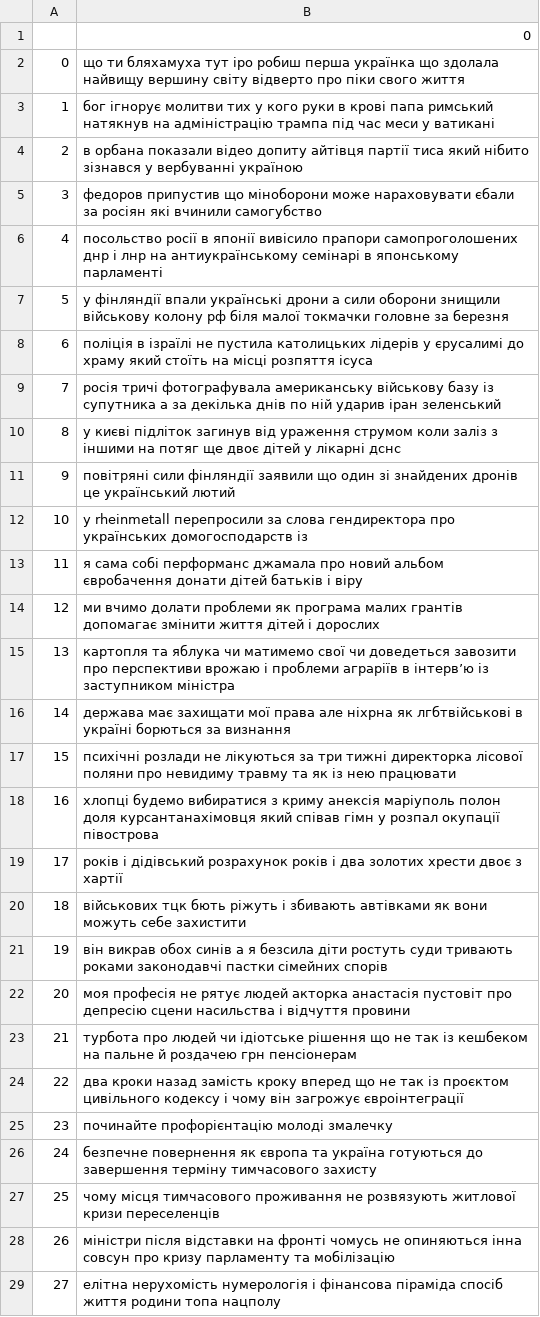
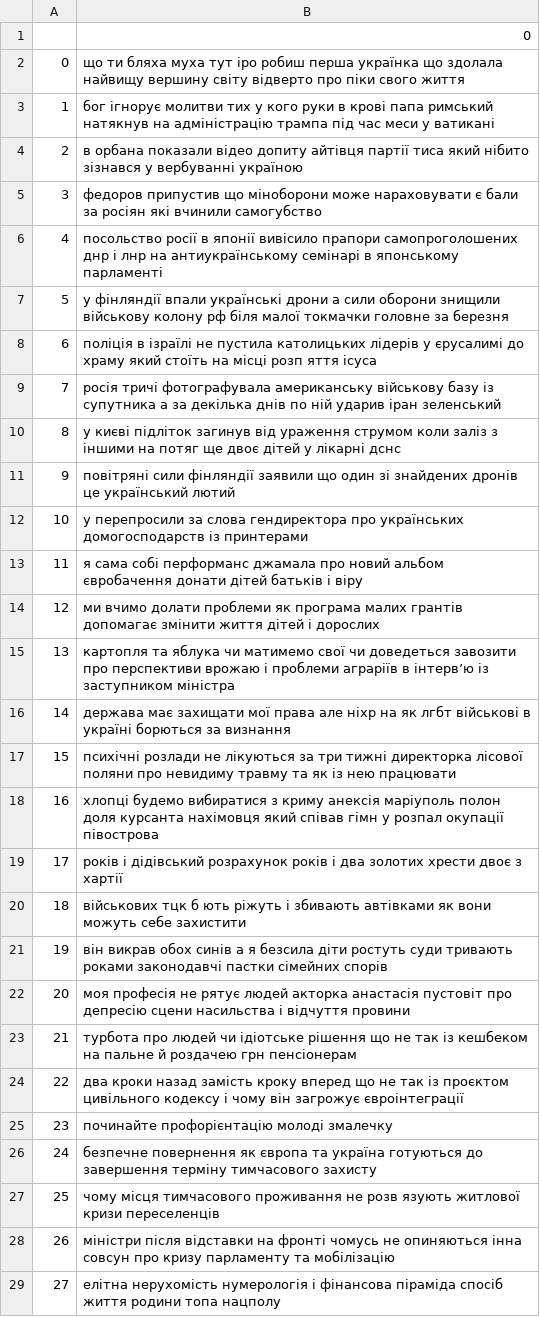
Before and after one commit to anonjustchillin/NLP_labs, a CSV file: lab3/hromadske/cleaned_text_1.csv, drawn as a sheet; only a part is shown; the diff covers the shown part only.

```diff
--- a/lab3/hromadske/cleaned_text_1.csv
+++ b/lab3/hromadske/cleaned_text_1.csv
@@ -1,6 +1,6 @@
 ,0
-0,що ти бляхамуха тут іро робиш перша українка що здолала найвищу вершину світу відверто про піки свого життя
+0,що ти бляха муха тут іро робиш перша українка що здолала найвищу вершину світу відверто про піки свого життя
 1,бог ігнорує молитви тих у кого руки в крові папа римський натякнув на адміністрацію трампа під час меси у ватикані
 2,в орбана показали відео допиту айтівця партії тиса який нібито зізнався у вербуванні україною
-3,федоров припустив що міноборони може нараховувати єбали за росіян які вчинили самогубство
+3,федоров припустив що міноборони може нараховувати є бали за росіян які вчинили самогубство
 4,посольство росії в японії вивісило прапори самопроголошених днр і лнр на антиукраїнському семінарі в японському парламенті
@@ -8 +8 @@
-6,поліція в ізраїлі не пустила католицьких лідерів у єрусалимі до храму який стоїть на місці розпяття ісуса
+6,поліція в ізраїлі не пустила католицьких лідерів у єрусалимі до храму який стоїть на місці розп яття ісуса
@@ -12,2 +12,2 @@
-10,у rheinmetall перепросили за слова гендиректора про українських домогосподарств із
+10,у перепросили за слова гендиректора про українських домогосподарств із принтерами
 11,я сама собі перформанс джамала про новий альбом євробачення донати дітей батьків і віру
@@ -16,3 +16,3 @@
-14,держава має захищати мої права але ніхрна як лгбтвійськові в україні борються за визнання
+14,держава має захищати мої права але ніхр на як лгбт військові в україні борються за визнання
 15,психічні розлади не лікуються за три тижні директорка лісової поляни про невидиму травму та як із нею працювати
-16,хлопці будемо вибиратися з криму анексія маріуполь полон  доля курсантанахімовця який співав гімн у розпал окупації півострова
+16,хлопці будемо вибиратися з криму анексія маріуполь полон доля курсанта нахімовця який співав гімн у розпал окупації півострова
@@ -20 +20 @@
-18,військових тцк бють ріжуть і збивають автівками як вони можуть себе захистити
+18,військових тцк б ють ріжуть і збивають автівками як вони можуть себе захистити
@@ -26,3 +26,3 @@
 24,безпечне повернення як європа та україна готуються до завершення терміну тимчасового захисту
-25,чому місця тимчасового проживання не розвязують житлової кризи переселенців
+25,чому місця тимчасового проживання не розв язують житлової кризи переселенців
 26,міністри після відставки на фронті чомусь не опиняються інна совсун про кризу парламенту та мобілізацію
```
Also changed, not shown: 5 edited cells elsewhere in this file, lab3/suspilne/cleaned_text_1.csv, 3 other files.
